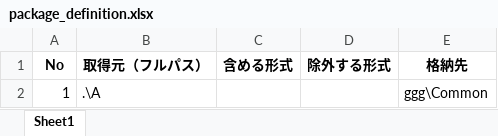
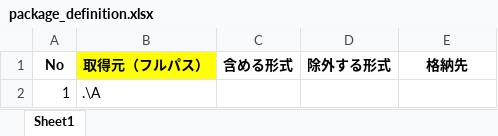
Before and after one commit to nishida2073/project_management, an Excel workbook: tool/package-generator/config/package_definition.xlsx, sheet Sheet1, drawn as a sheet; values as stored, in another font and other column widths than the file's, no borders; the diff names each change by its address in the sheet, - before the commit and + after, or states it on an @@ line.

```diff
--- a/tool/package-generator/config/package_definition.xlsx (sheet Sheet1)
+++ b/tool/package-generator/config/package_definition.xlsx (sheet Sheet1)
-B1 fill: none
+B1 fill: #FFFF00
-E2 (格納先): ggg\Common
+E2 (格納先): (empty)
```
Also changed, not shown: 3 other files.
